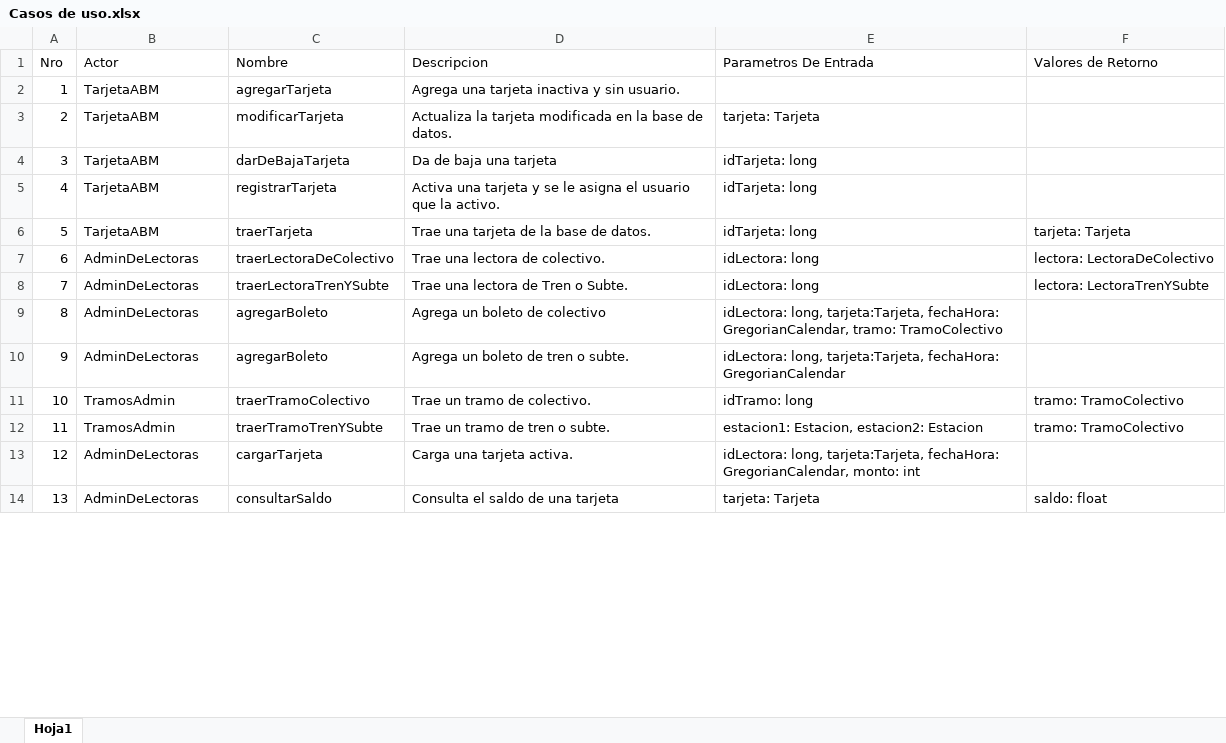
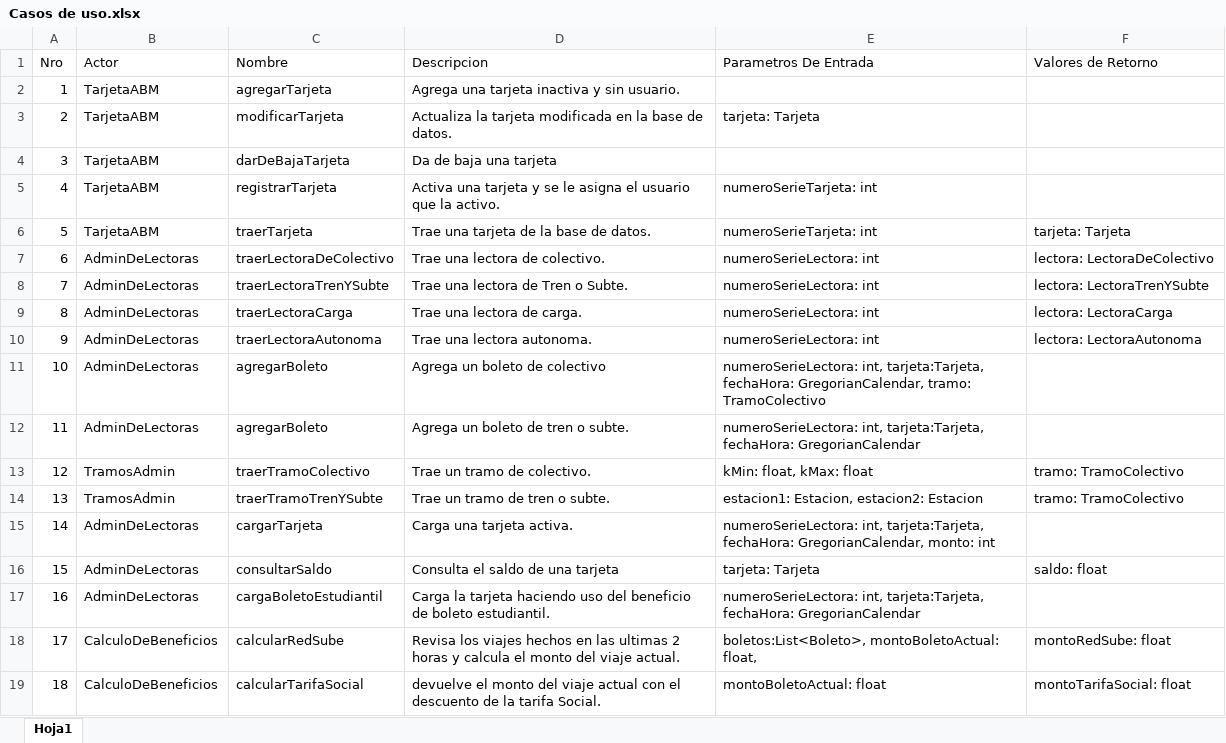
Before and after one commit to ltisera/suve, an Excel workbook: Documentacion/Casos de uso/Casos de uso.xlsx, sheet Hoja1, drawn as a sheet; only a part is shown; values as stored, in another font and other column widths than the file's, no borders; addresses are those after the commit; the diff covers the shown part only; the diff names each change by its address in the sheet, - before the commit and + after, or states it on an @@ line.

```diff
--- a/Documentacion/Casos de uso/Casos de uso.xlsx (sheet Hoja1)
+++ b/Documentacion/Casos de uso/Casos de uso.xlsx (sheet Hoja1)
-E4 (Parametros De Entrada): idTarjeta: long
+E4 (Parametros De Entrada): (empty)
-E5:E6 (Parametros De Entrada): idTarjeta: long
+E5:E6 (Parametros De Entrada): numeroSerieTarjeta: int
-E7:E8 (Parametros De Entrada): idLectora: long
+E7:E8 (Parametros De Entrada): numeroSerieLectora: int
+row 9: 8 | AdminDeLectoras | traerLectoraCarga | Trae una lectora de carga. | numeroSerieLectora: int | lectora: LectoraCarga
+row 10: 9 | AdminDeLectoras | traerLectoraAutonoma | Trae una lectora autonoma. | numeroSerieLectora: int | lectora: LectoraAutonoma
@@ column A (Nro) renumbered between rows 11 and 25 @@
-E11 (Parametros De Entrada): idLectora: long, tarjeta:Tarjeta, fechaHora:…
+E11 (Parametros De Entrada): numeroSerieLectora: int, tarjeta:Tarjeta, fechaHora:…
-E12 (Parametros De Entrada): idLectora: long, tarjeta:Tarjeta, fechaHora:…
+E12 (Parametros De Entrada): numeroSerieLectora: int, tarjeta:Tarjeta, fechaHora:…
-E13 (Parametros De Entrada): idTramo: long
+E13 (Parametros De Entrada): kMin: float, kMax: float
-E15 (Parametros De Entrada): idLectora: long, tarjeta:Tarjeta, fechaHora:…
+E15 (Parametros De Entrada): numeroSerieLectora: int, tarjeta:Tarjeta, fechaHora:…
+row 17: 16 | AdminDeLectoras | cargaBoletoEstudiantil | Carga la tarjeta haciendo uso del beneficio de boleto estudiantil. | numeroSerieLectora: int, tarjeta:Tarjeta, fechaHora: GregorianCalendar
+row 18: 17 | CalculoDeBeneficios | calcularRedSube | Revisa los viajes hechos en las ultimas 2 horas y calcula el monto del viaje actual. | boletos:List<Boleto>, montoBoletoActual: float, | montoRedSube: float
@@ row 24 moved to row 19: 18 @@
```
Also changed, not shown: 1 added row, 7 removed rows, 1 moved row and 1 edited cell elsewhere in this sheet, 1 other file.
